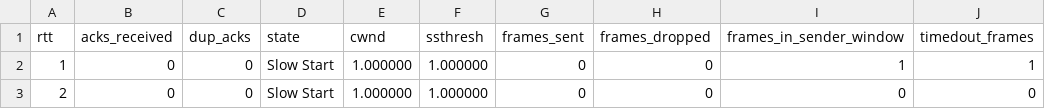
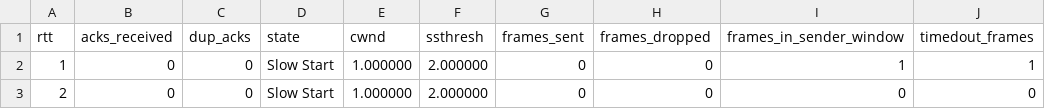
Before and after one commit to chihaoy/Sliding-Window-Protocol-and-Congestion-window-control, a CSV file: csv_files/cc_test2/s0_r0_diagnostics.csv, drawn as a sheet.

```diff
--- a/csv_files/cc_test2/s0_r0_diagnostics.csv
+++ b/csv_files/cc_test2/s0_r0_diagnostics.csv
@@ -1,3 +1,3 @@
 rtt,acks_received,dup_acks,state,cwnd,ssthresh,frames_sent,frames_dropped,frames_in_sender_window,timedout_frames
-1,0,0,Slow Start,1.000000,1.000000,0,0,1,1
-2,0,0,Slow Start,1.000000,1.000000,0,0,0,0
+1,0,0,Slow Start,1.000000,2.000000,0,0,1,1
+2,0,0,Slow Start,1.000000,2.000000,0,0,0,0
```
Also changed, not shown: csv_files/cc_test1/s0_r0_diagnostics.csv, 13 other files.
